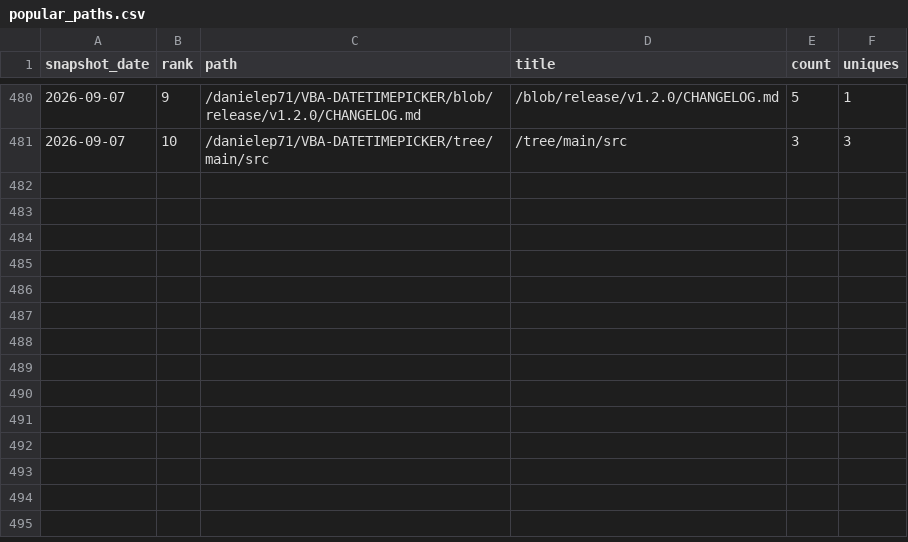
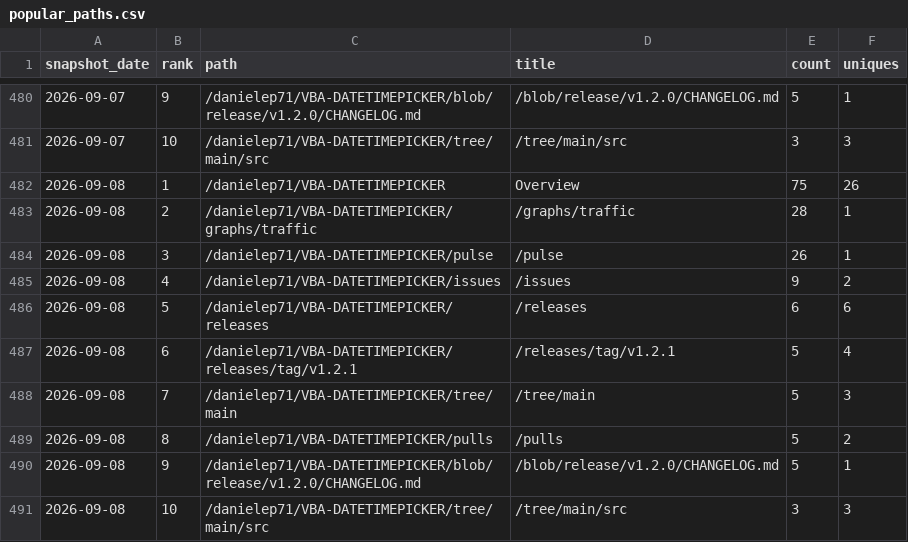
Before and after one commit to danielep71/VBA-DATETIMEPICKER, a CSV file: data/popular_paths.csv, drawn as a sheet; only a part is shown, gaps mark what is left out; the diff names each change by its address in the sheet, - before the commit and + after, or states it on an @@ line.

```diff
--- a/data/popular_paths.csv
+++ b/data/popular_paths.csv
+row 482: 2026-09-08 | 1 | /danielep71/VBA-DATETIMEPICKER | Overview | 75 | 26
+row 483: 2026-09-08 | 2 | /danielep71/VBA-DATETIMEPICKER/graphs/traffic | /graphs/traffic | 28 | 1
+row 484: 2026-09-08 | 3 | /danielep71/VBA-DATETIMEPICKER/pulse | /pulse | 26 | 1
+row 485: 2026-09-08 | 4 | /danielep71/VBA-DATETIMEPICKER/issues | /issues | 9 | 2
+row 486: 2026-09-08 | 5 | /danielep71/VBA-DATETIMEPICKER/releases | /releases | 6 | 6
+row 487: 2026-09-08 | 6 | /danielep71/VBA-DATETIMEPICKER/releases/tag/v1.2.1 | /releases/tag/v1.2.1 | 5 | 4
+row 488: 2026-09-08 | 7 | /danielep71/VBA-DATETIMEPICKER/tree/main | /tree/main | 5 | 3
+row 489: 2026-09-08 | 8 | /danielep71/VBA-DATETIMEPICKER/pulls | /pulls | 5 | 2
+row 490: 2026-09-08 | 9 | /danielep71/VBA-DATETIMEPICKER/blob/release/v1.2.0/CHANGELOG.md | /blob/release/v1.2.0/CHANGELOG.md | 5 | 1
+row 491: 2026-09-08 | 10 | /danielep71/VBA-DATETIMEPICKER/tree/main/src | /tree/main/src | 3 | 3
```
Also changed, not shown: data/referrers.csv, data/traffic.csv.
